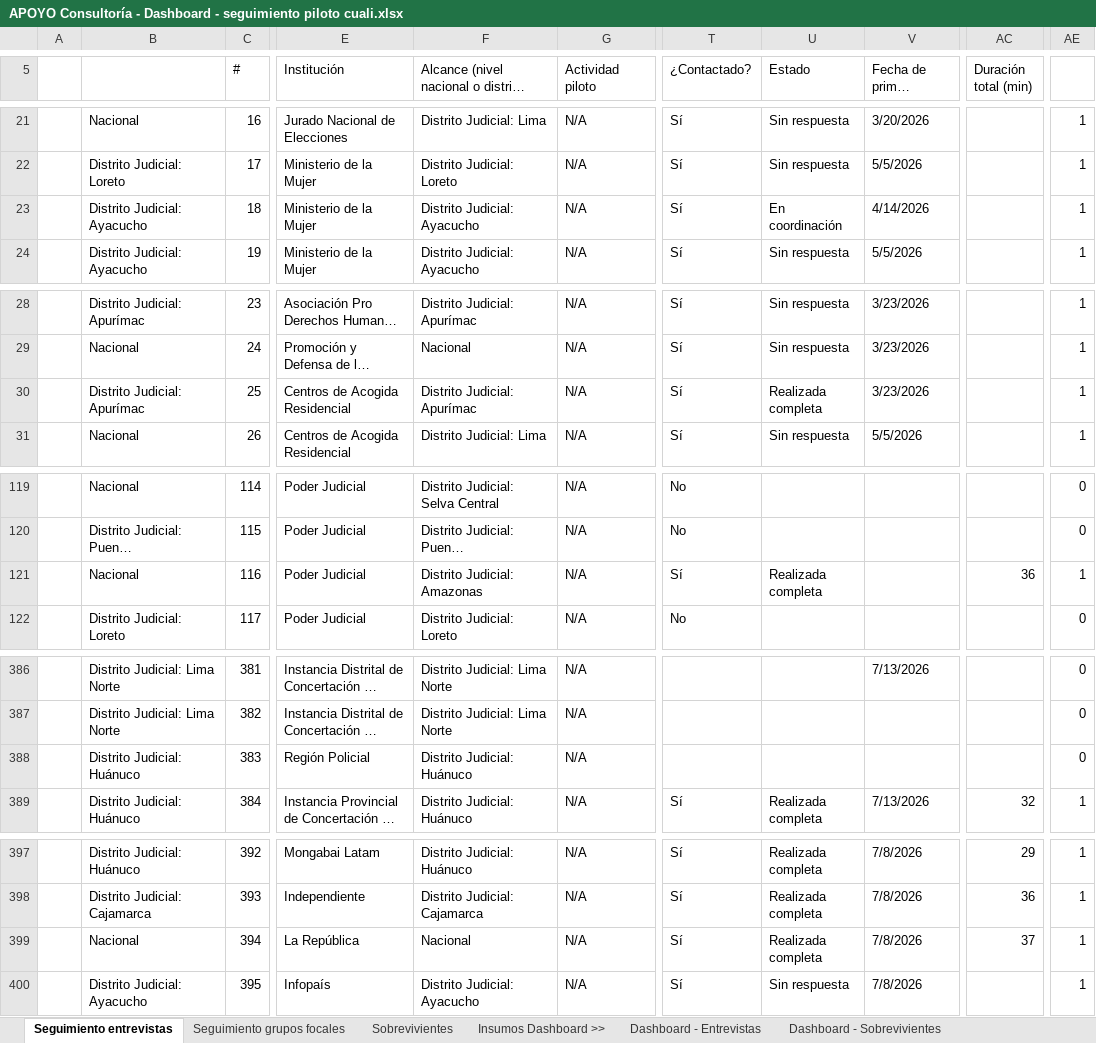
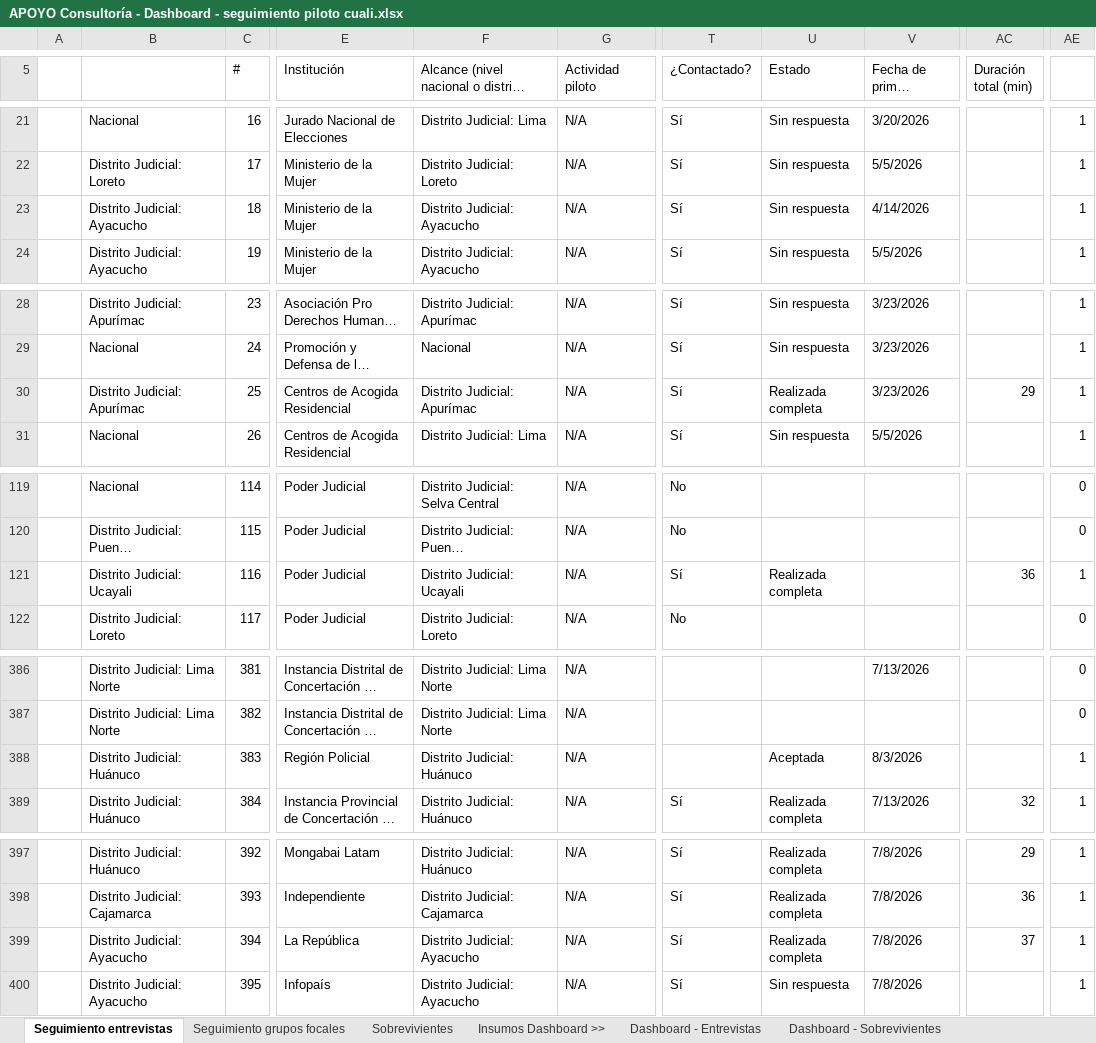
Before and after one commit to apmoncadaa-spec/dashboard-seguimiento-ijm, an Excel workbook: data/APOYO Consultoría - Dashboard - seguimiento piloto cuali.xlsx, sheet Seguimiento entrevistas, drawn as a sheet; only a part is shown, gaps mark what is left out; long unchanged cells end in …; values as stored, in another font and other column widths than the file's, no cell formats; conditional formats not drawn; the diff covers the shown part only; the diff names each change by its address in the sheet, - before the commit and + after, or states it on an @@ line.

```diff
--- a/data/APOYO Consultoría - Dashboard - seguimiento piloto cuali.xlsx (sheet Seguimiento entrevistas)
+++ b/data/APOYO Consultoría - Dashboard - seguimiento piloto cuali.xlsx (sheet Seguimiento entrevistas)
-U23 (Estado): En coordinación
+U23 (Estado): Sin respuesta
-AC30 (Duración total (min)): (empty)
+AC30 (Duración total (min)): 29
-B121: Nacional
+B121: Distrito Judicial: Ucayali
-F121: Distrito Judicial: Amazonas
+F121: Distrito Judicial: Ucayali
-U388 (Estado): (empty)
+U388 (Estado): Aceptada
-V388 (Fecha de primer contacto): (empty)
+V388 (Fecha de primer contacto): 8/3/2026
-AE388: 0
+AE388: 1
-B399: Nacional
+B399: Distrito Judicial: Ayacucho
-F399: Nacional
+F399: Distrito Judicial: Ayacucho
```
Also changed, not shown: 7 added rows and 23 edited cells elsewhere in this sheet, sheet Sobrevivientes, cell formats, formulas that keep their value, 8 other files.
